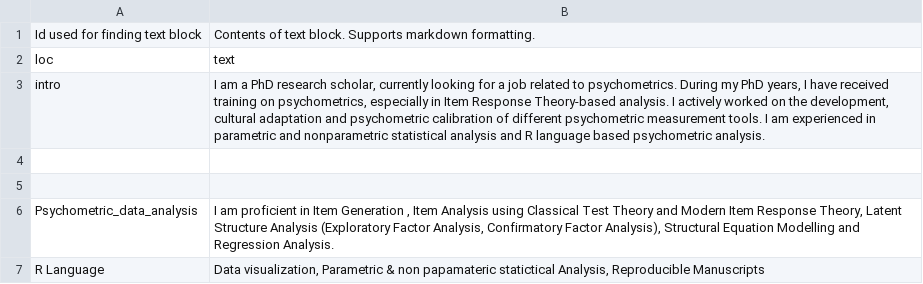
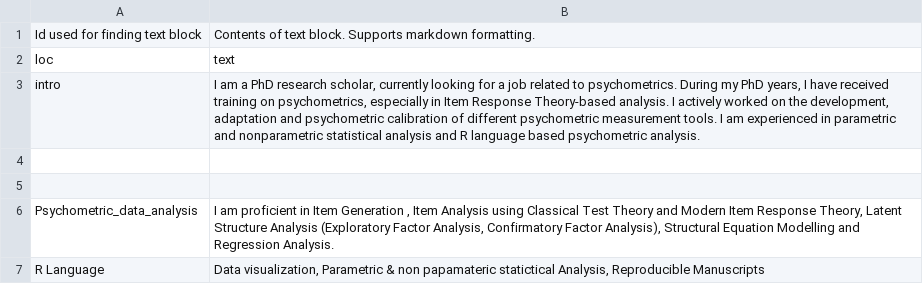
Before and after one commit to masiraji/psychometrician_CV, a CSV file: data/text_blocks.csv, drawn as a sheet.

```diff
--- a/data/text_blocks.csv
+++ b/data/text_blocks.csv
@@ -2,3 +2,3 @@ Id used for finding text block,Contents of text block. Supports markdown formatt
 loc,text
-intro,"I am a PhD research scholar, currently looking for a job related to psychometrics. During my PhD years, I have received training on psychometrics, especially in Item Response Theory-based analysis. I actively worked on the development, cultural adaptation and psychometric calibration of different psychometric measurement tools.   I am experienced in parametric and nonparametric statistical analysis and R language based psychometric analysis.	  "
+intro,"I am a PhD research scholar, currently looking for a job related to psychometrics. During my PhD years, I have received training on psychometrics, especially in Item Response Theory-based analysis. I actively worked on the development, adaptation and psychometric calibration of different psychometric measurement tools.   I am experienced in parametric and nonparametric statistical analysis and R language based psychometric analysis.	  "
 ,
```
Also changed, not shown: data/contact_info.csv, data/entries.csv, 2 other files.
